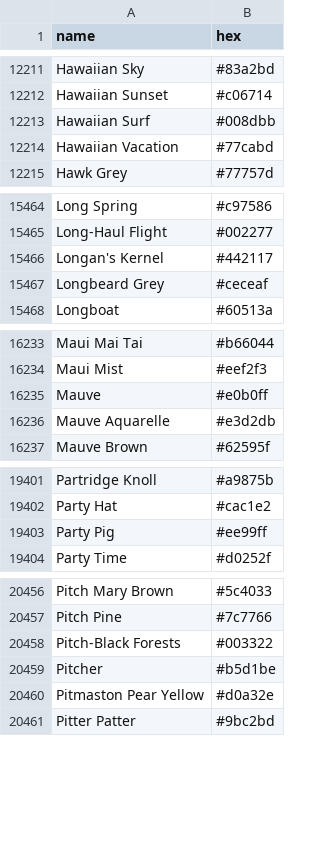
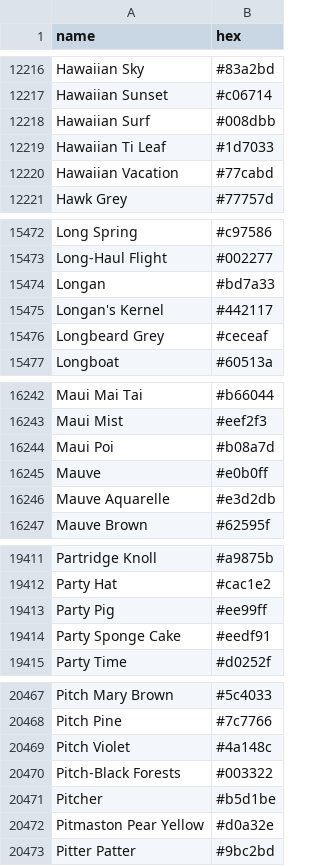
Before and after one commit to meodai/color-names, a CSV file: dist/colornames.csv, drawn as a sheet; only a part is shown, gaps mark what is left out; the diff covers the shown part only; the diff names each change by its address in the sheet, - before the commit and + after, or states it on an @@ line.

```diff
--- a/dist/colornames.csv
+++ b/dist/colornames.csv
+row 12219: Hawaiian Ti Leaf | #1d7033
+row 15474: Longan | #bd7a33
+row 16244: Maui Poi | #b08a7d
+row 19414: Party Sponge Cake | #eedf91
+row 20469: Pitch Violet | #4a148c
```
Also changed, not shown: 11 added rows elsewhere in this file, dist/colornames.bestof.csv, src/colornames.csv, 20 other files.
